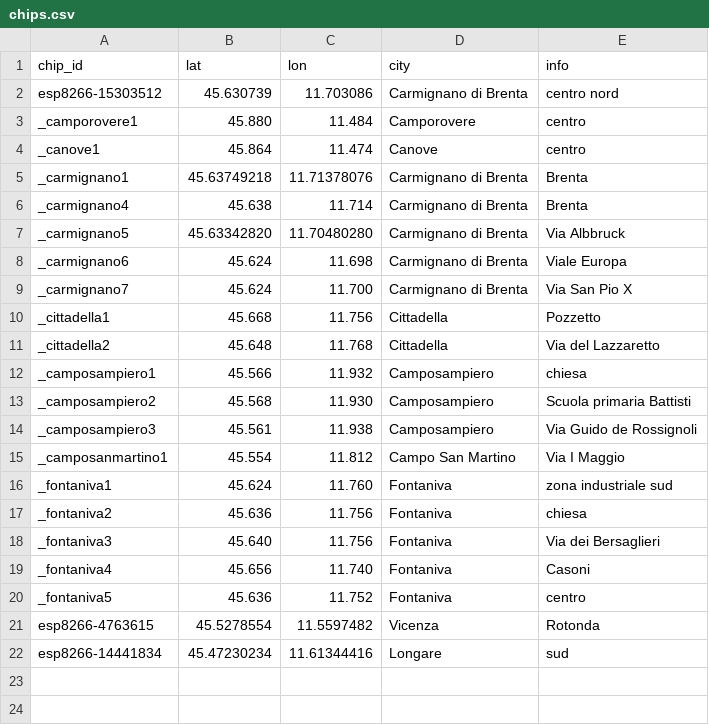
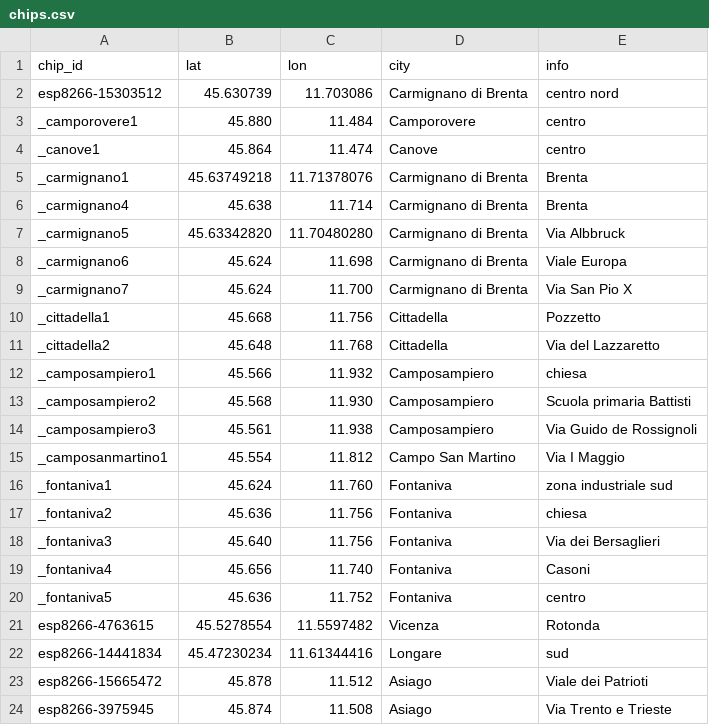
Before and after one commit to mezzato/legambiente-altapadovana, a CSV file: sensorcommunity/dataingester/chips.csv, drawn as a sheet; the diff names each change by its address in the sheet, - before the commit and + after, or states it on an @@ line.

Commit message:
Update chips.csv with 2 chips in Asiago

```diff
--- a/sensorcommunity/dataingester/chips.csv
+++ b/sensorcommunity/dataingester/chips.csv
+row 23: esp8266-15665472 | 45.878 | 11.512 | Asiago | Viale dei Patrioti
+row 24: esp8266-3975945 | 45.874 | 11.508 | Asiago | Via Trento e Trieste
```
